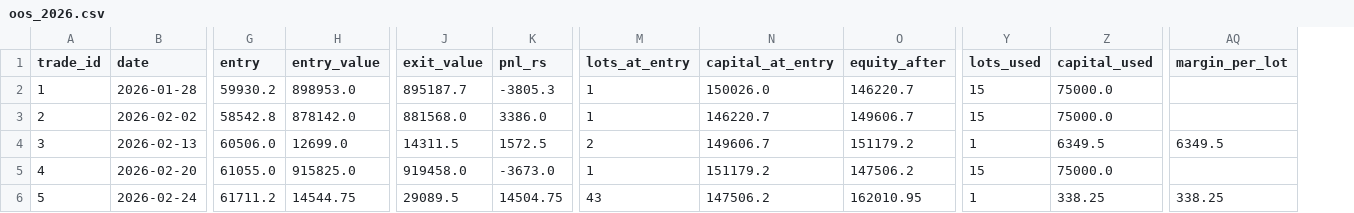
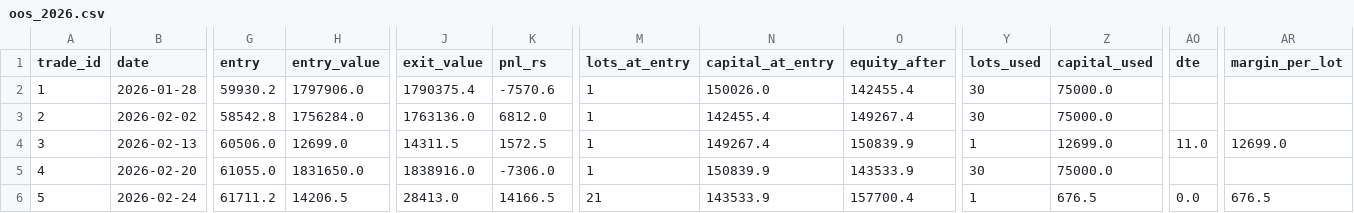
Before and after one commit to bHandreaPeR/hawala-v2, a CSV file: trade_logs/oos_2026.csv, drawn as a sheet; only a part is shown, gaps mark what is left out; addresses are those after the commit; the diff covers the shown part only; the diff names each change by its address in the sheet, - before the commit and + after, or states it on an @@ line.

```diff
--- a/trade_logs/oos_2026.csv
+++ b/trade_logs/oos_2026.csv
+column AO (dte), rows 4-6: 11.0 |  | 0.0
-H2 (entry_value): 898953.0
+H2 (entry_value): 1797906.0
-J2 (exit_value): 895187.7
+J2 (exit_value): 1790375.4
-K2 (pnl_rs): -3805.3
+K2 (pnl_rs): -7570.6
-O2 (equity_after): 146220.7
+O2 (equity_after): 142455.4
-Y2:Y3 (lots_used): 15
+Y2:Y3 (lots_used): 30
-H3 (entry_value): 878142.0
+H3 (entry_value): 1756284.0
-J3 (exit_value): 881568.0
+J3 (exit_value): 1763136.0
-K3 (pnl_rs): 3386.0
+K3 (pnl_rs): 6812.0
-N3 (capital_at_entry): 146220.7
+N3 (capital_at_entry): 142455.4
-O3 (equity_after): 149606.7
+O3 (equity_after): 149267.4
-M4 (lots_at_entry): 2
+M4 (lots_at_entry): 1
-N4 (capital_at_entry): 149606.7
+N4 (capital_at_entry): 149267.4
-O4 (equity_after): 151179.2
+O4 (equity_after): 150839.9
-Z4 (capital_used): 6349.5
+Z4 (capital_used): 12699.0
-AR4 (margin_per_lot): 6349.5
+AR4 (margin_per_lot): 12699.0
-H5 (entry_value): 915825.0
+H5 (entry_value): 1831650.0
-J5 (exit_value): 919458.0
+J5 (exit_value): 1838916.0
-K5 (pnl_rs): -3673.0
+K5 (pnl_rs): -7306.0
-N5 (capital_at_entry): 151179.2
+N5 (capital_at_entry): 150839.9
-O5 (equity_after): 147506.2
+O5 (equity_after): 143533.9
-Y5 (lots_used): 15
+Y5 (lots_used): 30
-H6 (entry_value): 14544.75
+H6 (entry_value): 14206.5
-J6 (exit_value): 29089.5
+J6 (exit_value): 28413.0
-K6 (pnl_rs): 14504.75
+K6 (pnl_rs): 14166.5
-M6 (lots_at_entry): 43
+M6 (lots_at_entry): 21
-N6 (capital_at_entry): 147506.2
+N6 (capital_at_entry): 143533.9
-O6 (equity_after): 162010.95
+O6 (equity_after): 157700.4
-Z6 (capital_used): 338.25
+Z6 (capital_used): 676.5
-AR6 (margin_per_lot): 338.25
+AR6 (margin_per_lot): 676.5
```
Also changed, not shown: 51 edited cells elsewhere in this file, trade_logs/baseline_IS_2024.csv, trade_logs/baseline_OOS_2025.csv, 18 other files.
